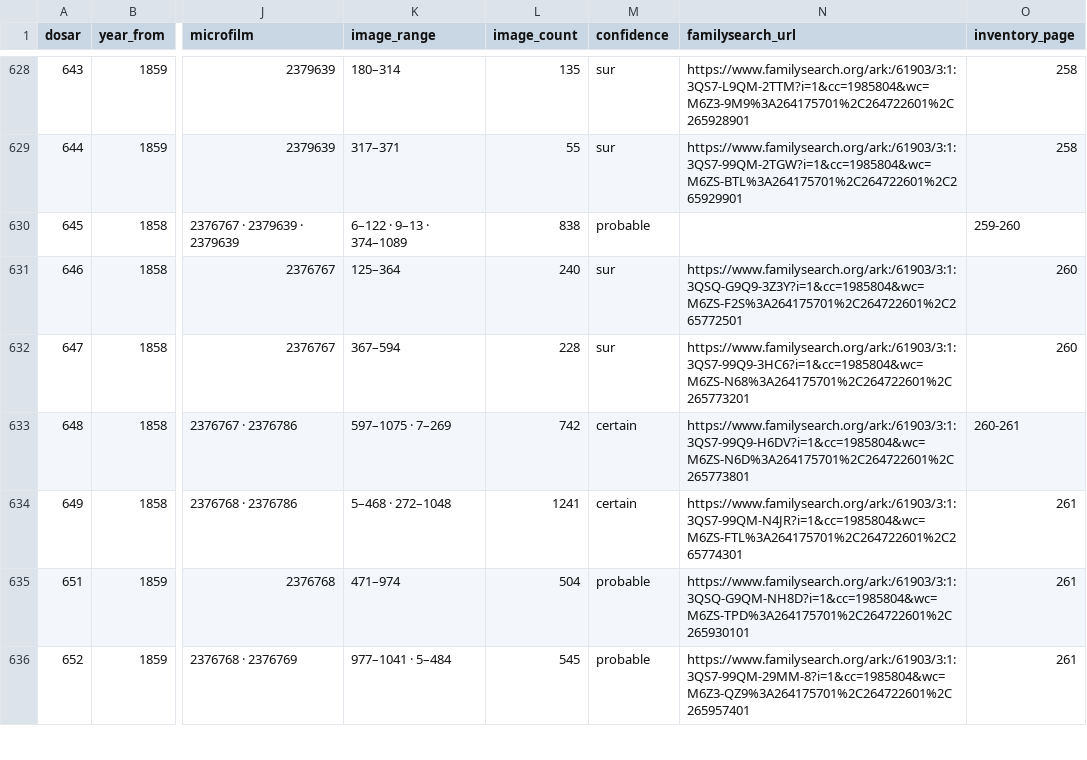
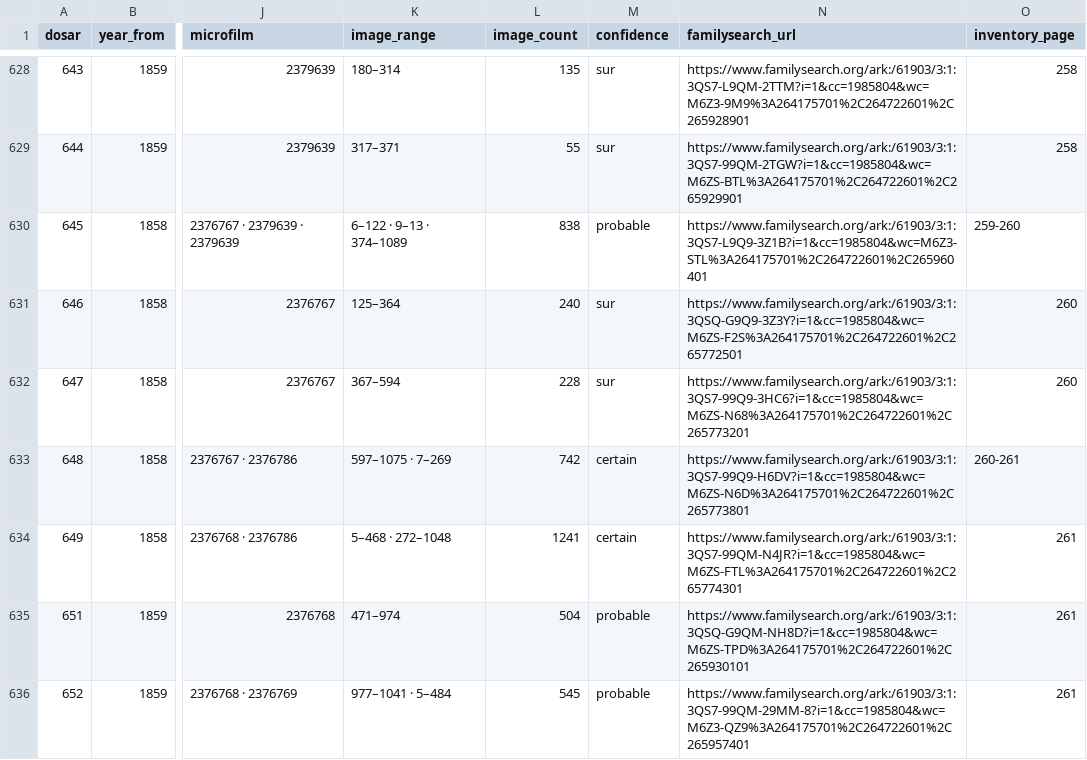
Before and after one commit to index-moldova-revision-lists/index-moldova-revision-lists.github.io, a CSV file: data/dossiers.csv, drawn as a sheet; only a part is shown, gaps mark what is left out; the diff covers the shown part only; the diff names each change by its address in the sheet, - before the commit and + after, or states it on an @@ line.

```diff
--- a/data/dossiers.csv
+++ b/data/dossiers.csv
-N630 (familysearch_url): (empty)
+N630 (familysearch_url): https://www.familysearch.org/ark:/61903/3:1:3QS7-L9Q9-3Z1B?i=1&cc=1985804&wc=M6Z3-STL%3A264175701%2C264722601%2C265960401
```
Also changed, not shown: 25 edited cells elsewhere in this file, 13 other files.
